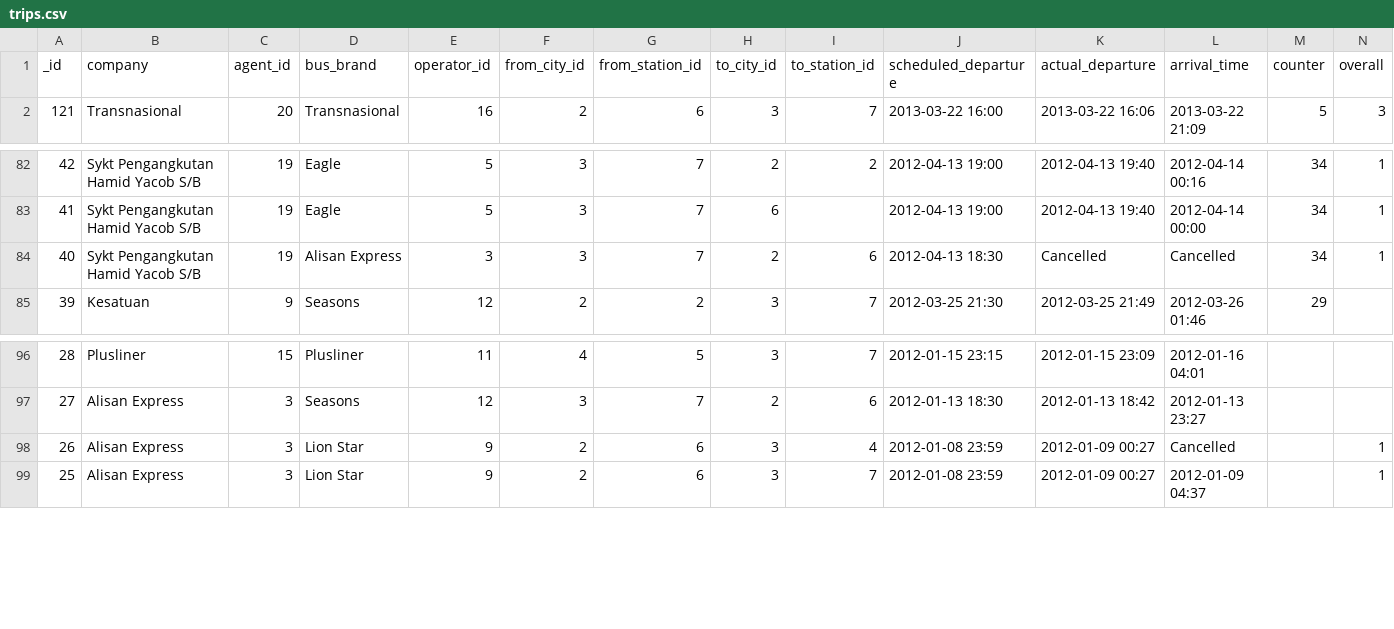
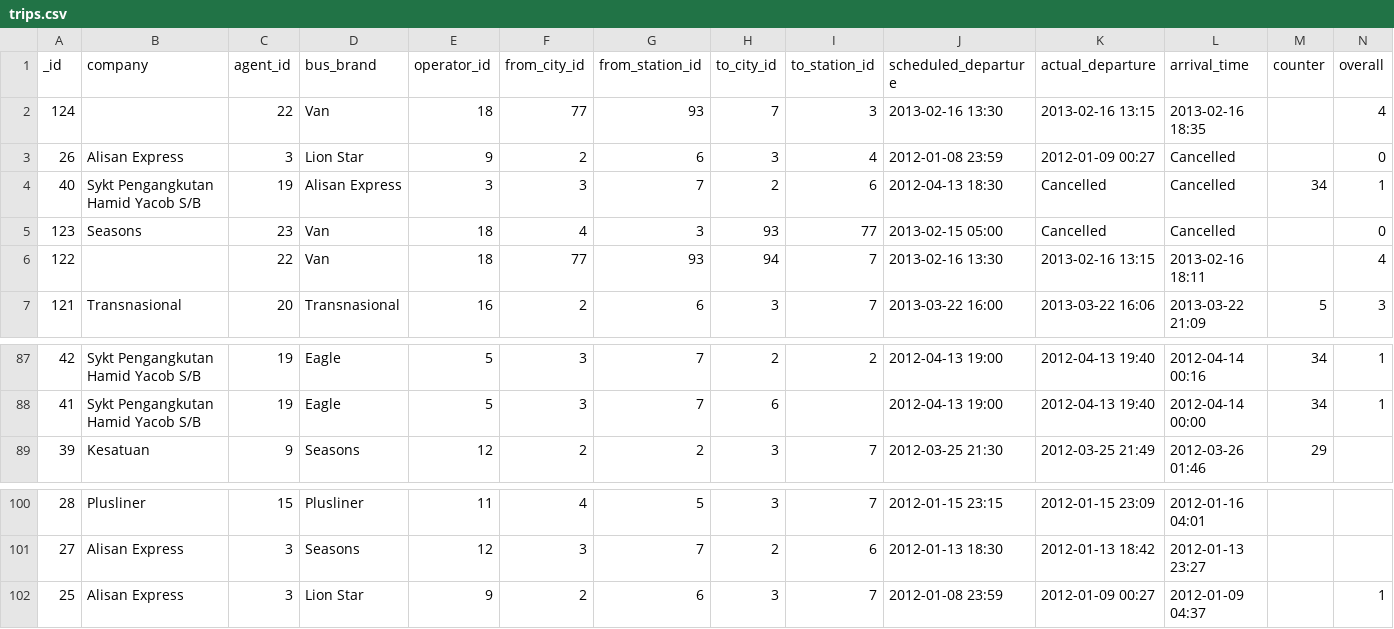
Before and after one commit to sweetiepiggy/Raspberry-Bus-Malaysia, a CSV file: trips.csv, drawn as a sheet; only a part is shown, gaps mark what is left out; removed rows and columns are numbered as before the commit, all else as after; rows hold the shown columns only; the diff names each change by its address in the sheet, - before the commit and + after, or states it on an @@ line.

Commit message:
added Hat Yai trips

```diff
--- a/trips.csv
+++ b/trips.csv
+row 2: 124 |  | 22 | Van | 18 | 77 | 93 | 7 | 3 | 2013-02-16 13:30 | 2013-02-16 13:15 | 2013-02-16 18:35 |  | 4
+row 3: 26 | Alisan Express | 3 | Lion Star | 9 | 2 | 6 | 3 | 4 | 2012-01-08 23:59 | 2012-01-09 00:27 | Cancelled |  | 0
+row 4: 40 | Sykt Pengangkutan Hamid Yacob S/B | 19 | Alisan Express | 3 | 3 | 7 | 2 | 6 | 2012-04-13 18:30 | Cancelled | Cancelled | 34 | 1
+row 5: 123 | Seasons | 23 | Van | 18 | 4 | 3 | 93 | 77 | 2013-02-15 05:00 | Cancelled | Cancelled |  | 0
+row 6: 122 |  | 22 | Van | 18 | 77 | 93 | 94 | 7 | 2013-02-16 13:30 | 2013-02-16 13:15 | 2013-02-16 18:11 |  | 4
-row 84: 40 | Sykt Pengangkutan Hamid Yacob S/B | 19 | Alisan Express | 3 | 3 | 7 | 2 | 6 | 2012-04-13 18:30 | Cancelled | Cancelled | 34 | 1
-row 98: 26 | Alisan Express | 3 | Lion Star | 9 | 2 | 6 | 3 | 4 | 2012-01-08 23:59 | 2012-01-09 00:27 | Cancelled |  | 1
```
Also changed, not shown: agents.csv, operators.csv, 1 other file.
